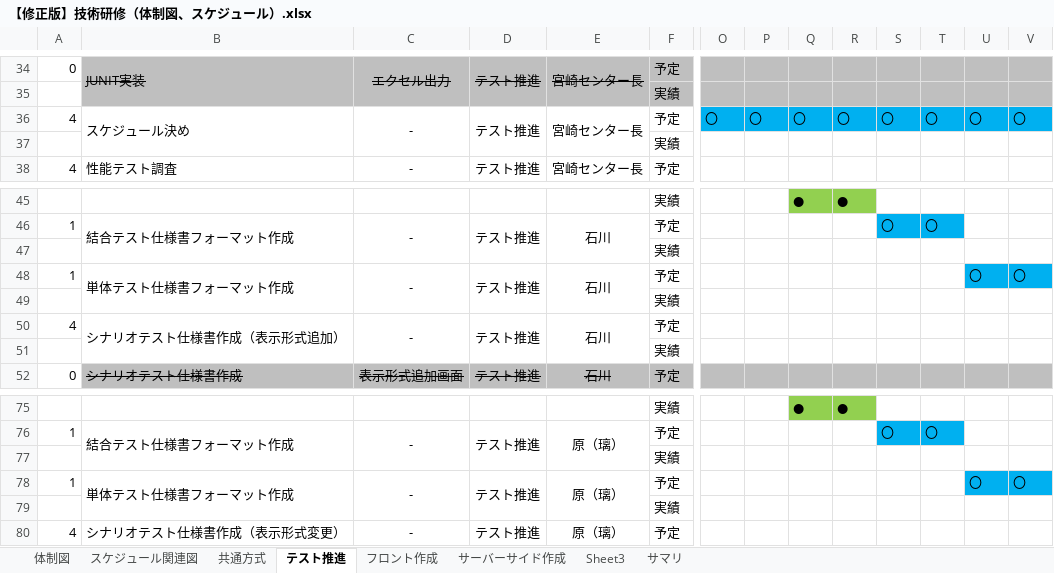
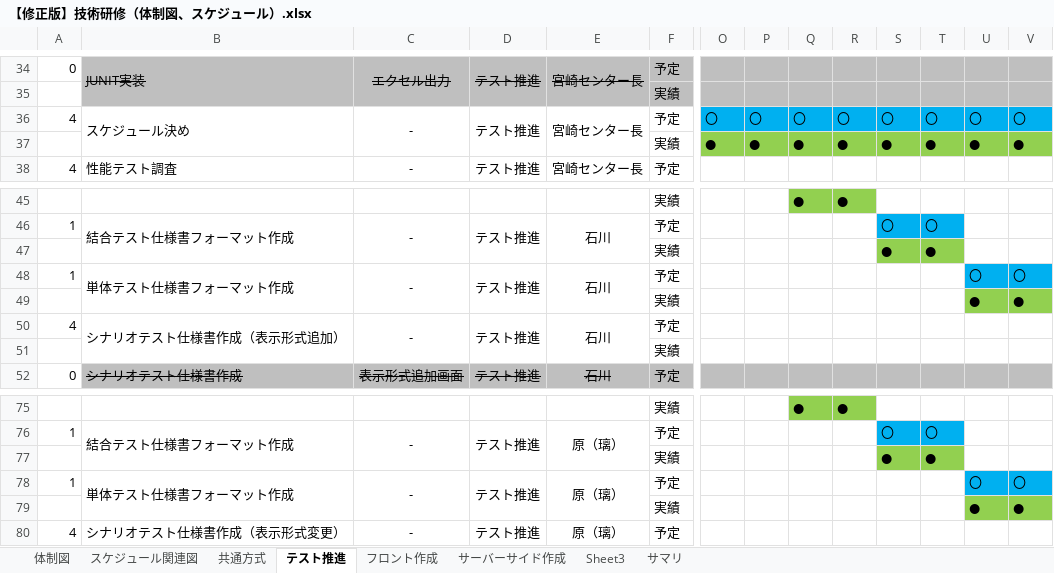
Before and after one commit to hirane/scheduleOnline, an Excel workbook: 00_スケジュール体制/【修正版】技術研修（体制図、スケジュール）.xlsx, sheet テスト推進, drawn as a sheet; only a part is shown, gaps mark what is left out; values as stored, in another font and other column widths than the file's, no borders; charts and pictures not drawn; removed rows and columns are numbered as before the commit, all else as after; rows hold the shown columns only; the diff names each change by its address in the sheet, - before the commit and + after, or states it on an @@ line.

```diff
--- a/00_スケジュール体制/【修正版】技術研修（体制図、スケジュール）.xlsx (sheet テスト推進)
+++ b/00_スケジュール体制/【修正版】技術研修（体制図、スケジュール）.xlsx (sheet テスト推進)
-row 37:  |  |  |  |  | 実績
+row 37:  |  |  |  |  | 実績 | ● | ● | ● | ● | ● | ● | ● | ●
-row 47:  |  |  |  |  | 実績
+row 47:  |  |  |  |  | 実績 |  |  |  |  | ● | ●
-row 49:  |  |  |  |  | 実績
+row 49:  |  |  |  |  | 実績 |  |  |  |  |  |  | ● | ●
-row 77:  |  |  |  |  | 実績
+row 77:  |  |  |  |  | 実績 |  |  |  |  | ● | ●
-row 79:  |  |  |  |  | 実績
+row 79:  |  |  |  |  | 実績 |  |  |  |  |  |  | ● | ●
```
Also changed, not shown: sheet サーバーサイド作成, sheet フロント作成, sheet 共通方式, charts or pictures.
